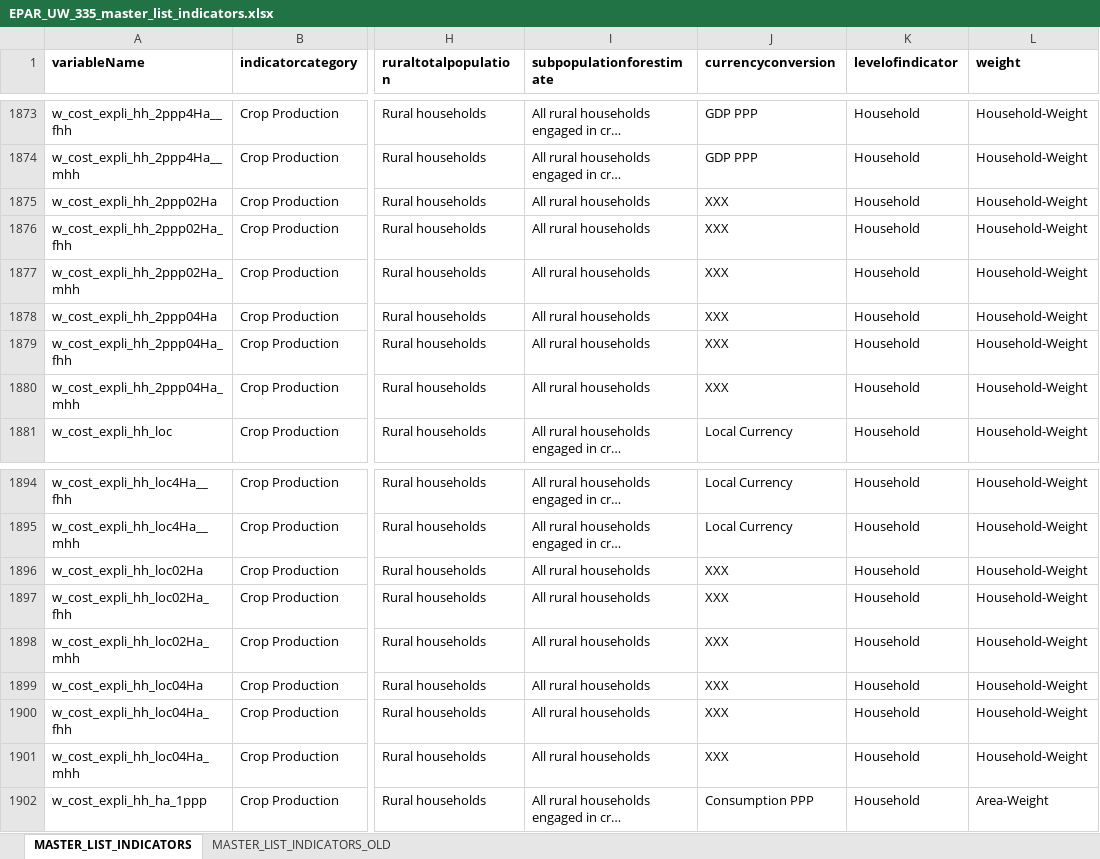
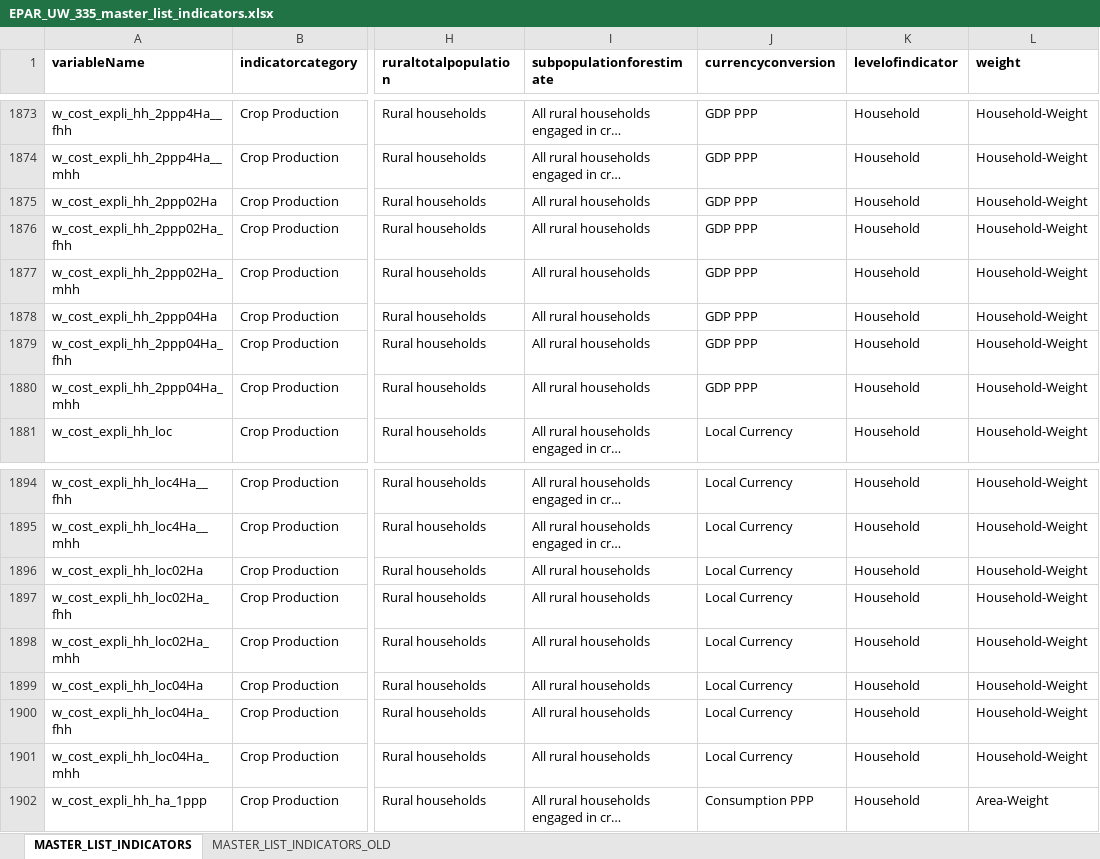
Before and after one commit to EvansSchoolPolicyAnalysisAndResearch/LSMS-Agricultural-Indicators-Code, an Excel workbook: _Summary_statistics/EPAR_UW_335_master_list_indicators.xlsx, sheet MASTER_LIST_INDICATORS, drawn as a sheet; only a part is shown, gaps mark what is left out; long unchanged cells end in …; values as stored, in another font and other column widths than the file's, no borders; the diff covers the shown part only; the diff names each change by its address in the sheet, - before the commit and + after, or states it on an @@ line.

Commit message:
Updates to summary stats files
* Update to summary stats to include NGA W5 and new input variables.
* Update master indicator list with new variables
* Bad syntax fixes for batch file.

```diff
--- a/_Summary_statistics/EPAR_UW_335_master_list_indicators.xlsx (sheet MASTER_LIST_INDICATORS)
+++ b/_Summary_statistics/EPAR_UW_335_master_list_indicators.xlsx (sheet MASTER_LIST_INDICATORS)
-J1875:J1880 (currencyconversion): XXX
+J1875:J1880 (currencyconversion): GDP PPP
-J1896:J1901 (currencyconversion): XXX
+J1896:J1901 (currencyconversion): Local Currency
```
Also changed, not shown: 18 edited cells elsewhere in this sheet, 2 other files.
